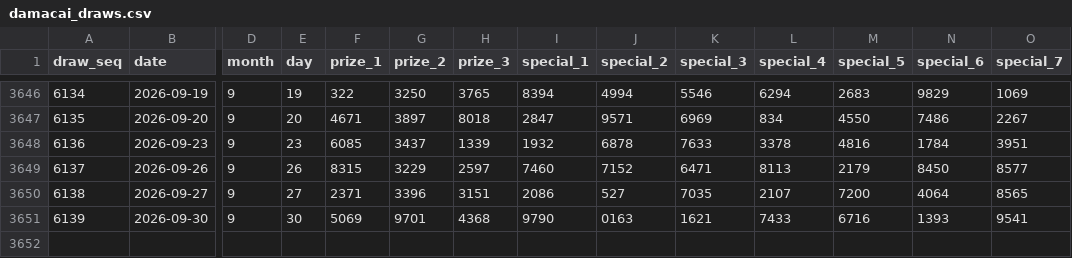
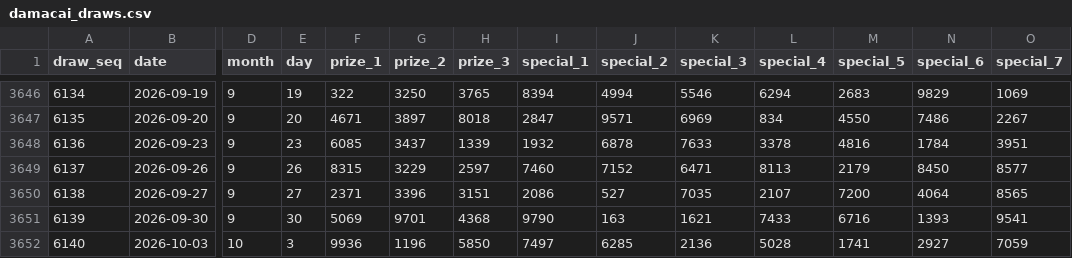
Before and after one commit to deadboy18/malaysia-4d, a CSV file: data/damacai_draws.csv, drawn as a sheet; only a part is shown, gaps mark what is left out; rows hold the shown columns only; the diff names each change by its address in the sheet, - before the commit and + after, or states it on an @@ line.

```diff
--- a/data/damacai_draws.csv
+++ b/data/damacai_draws.csv
-J3651 (special_2): 0163
+J3651 (special_2): 163
+row 3652: 6140 | 2026-10-03 | 10 | 3 | 9936 | 1196 | 5850 | 7497 | 6285 | 2136 | 5028 | 1741 | 2927 | 7059
```
Also changed, not shown: data/magnum_draws.csv, data/sportstoto_draws.csv, 4 other files.
